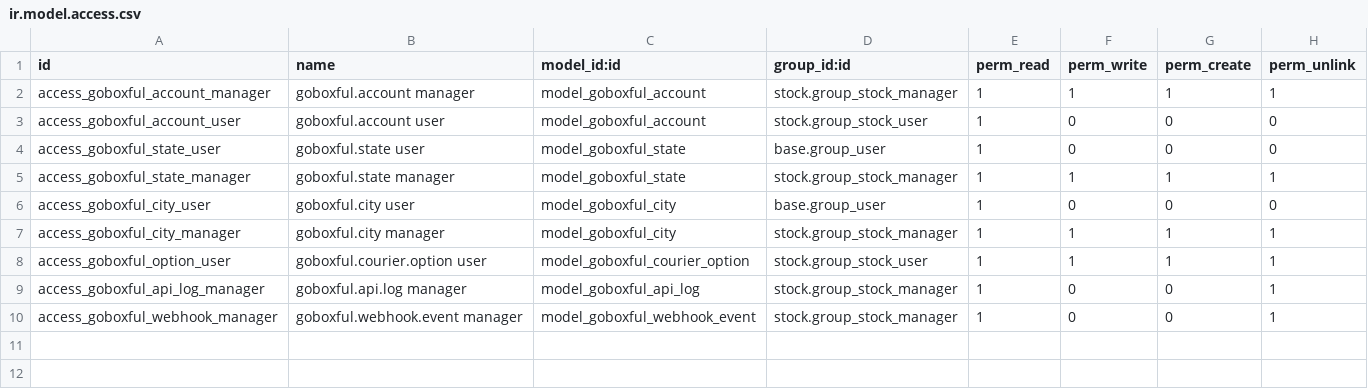
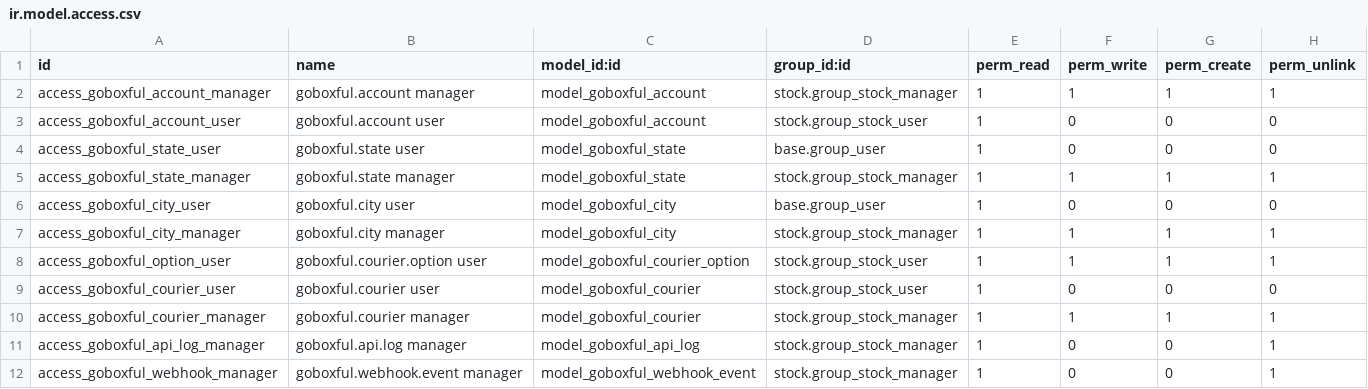
Before and after one commit to CAPH23/modulos_odoo18_cleosmarket, a CSV file: delivery_goboxful/security/ir.model.access.csv, drawn as a sheet; the diff names each change by its address in the sheet, - before the commit and + after, or states it on an @@ line.

```diff
--- a/delivery_goboxful/security/ir.model.access.csv
+++ b/delivery_goboxful/security/ir.model.access.csv
+row 9: access_goboxful_courier_user | goboxful.courier user | model_goboxful_courier | stock.group_stock_user | 1 | 0 | 0 | 0
+row 10: access_goboxful_courier_manager | goboxful.courier manager | model_goboxful_courier | stock.group_stock_manager | 1 | 1 | 1 | 1
```
Also changed, not shown: 18 other files.
